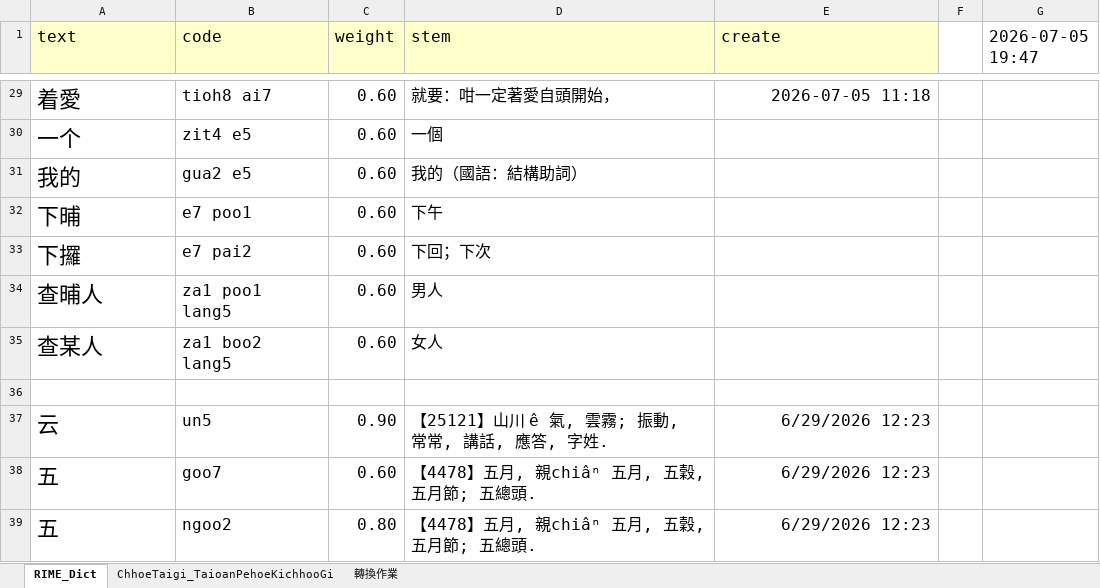
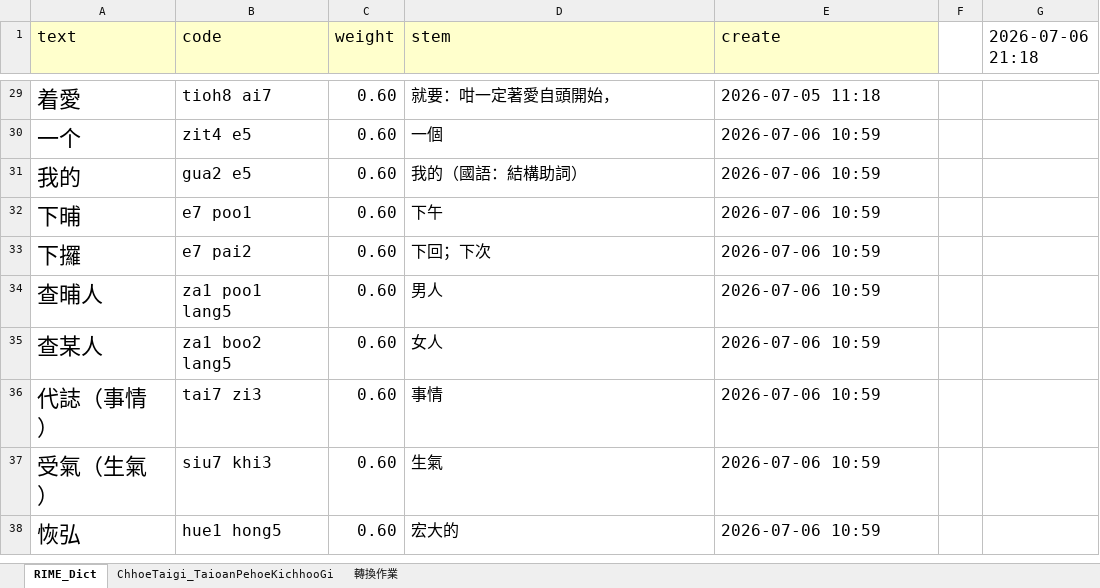
Before and after one commit to AlanJui/rime-tlpa, an Excel workbook: src/【漢字正字】中州韻輸入法字庫.xlsx, sheet RIME_Dict, drawn as a sheet; only a part is shown, gaps mark what is left out; values as stored, in another font and other column widths than the file's, no borders; removed rows and columns are numbered as before the commit, all else as after; the diff covers the shown part only; the diff names each change by its address in the sheet, - before the commit and + after, or states it on an @@ line.

```diff
--- a/src/【漢字正字】中州韻輸入法字庫.xlsx (sheet RIME_Dict)
+++ b/src/【漢字正字】中州韻輸入法字庫.xlsx (sheet RIME_Dict)
-G1: 2026-07-05 19:47
+G1: 2026-07-06 21:18
-E29 alignment: right
+E29 alignment: left
-E30:E35 (create): (empty)
+E30:E35 (create): 2026-07-06 10:59
-row 36: (empty)
+row 36: 代誌（事情） | tai7 zi3 | 0.60 | 事情 | 2026-07-06 10:59
-row 37: 云 | un5 | 0.90 | 【25121】山川 ê 氣, 雲霧; 振動, 常常, 講話, 應答, 字姓. | 6/29/2026 12:23
-row 38: 五 | goo7 | 0.60 | 【4478】五月, 親chiâⁿ 五月, 五穀, 五月節; 五總頭. | 6/29/2026 12:23
-row 39: 五 | ngoo2 | 0.80 | 【4478】五月, 親chiâⁿ 五月, 五穀, 五月節; 五總頭. | 6/29/2026 12:23
+row 37: 受氣（生氣） | siu7 khi3 | 0.60 | 生氣 | 2026-07-06 10:59
+row 38: 恢弘 | hue1 hong5 | 0.60 | 宏大的 | 2026-07-06 10:59
```
Also changed, not shown: 5 edited cells and cell formats elsewhere in this sheet, docs/101_聲韻調對照表.xlsx, 9 other files.
